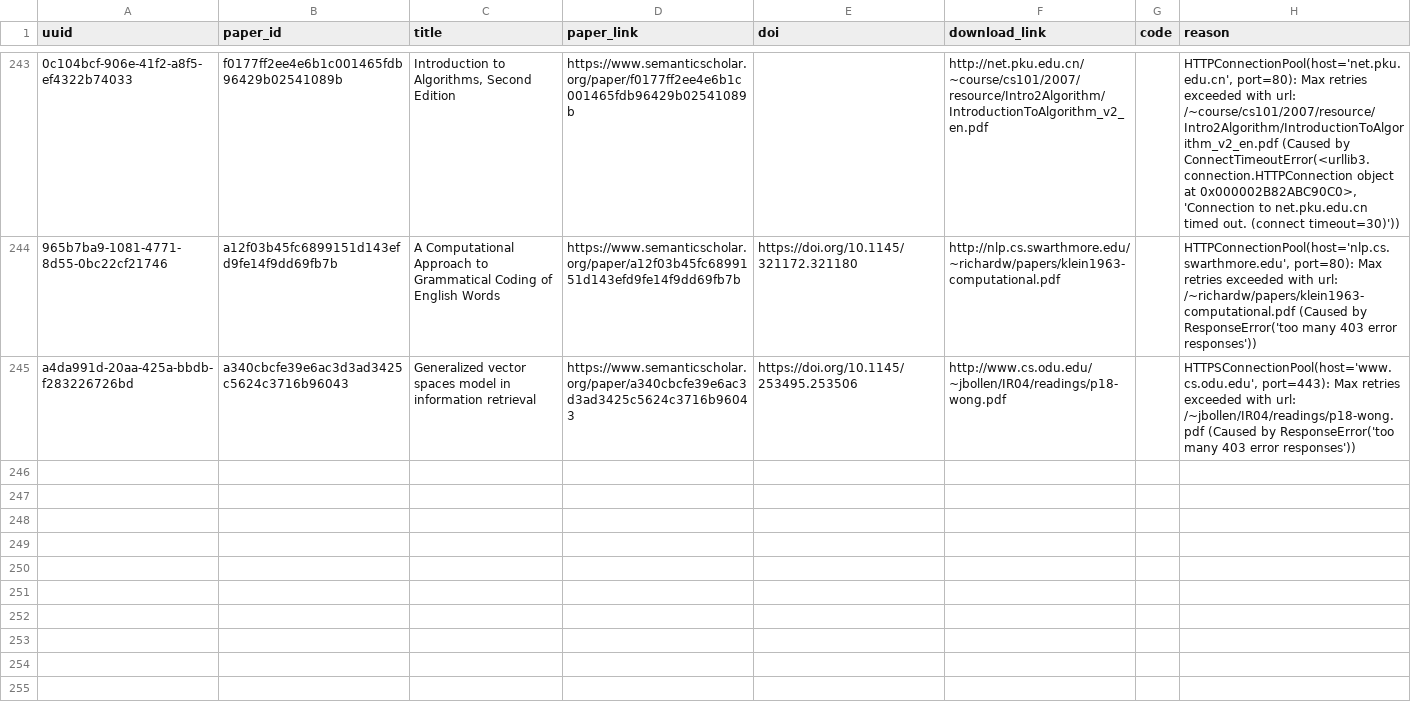
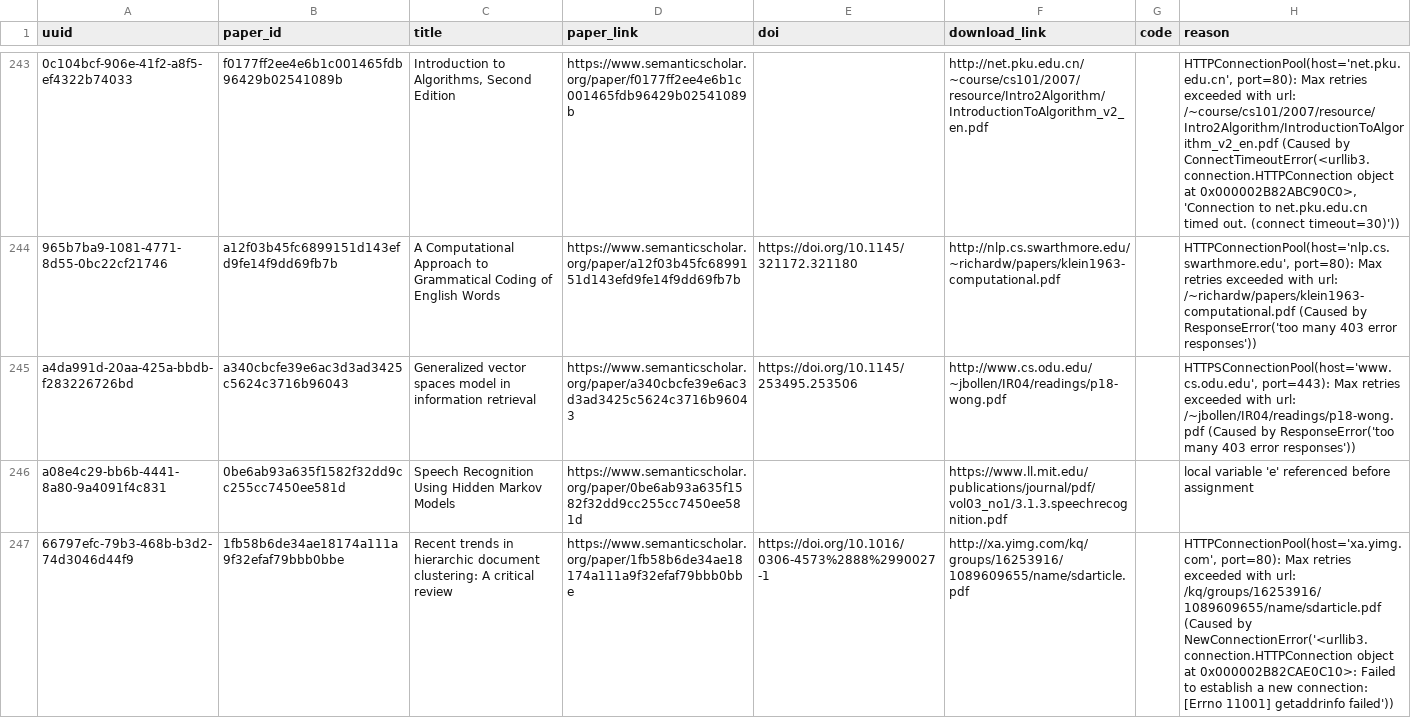
Before and after one commit to dev-SR/research-paper-downloader-pdf, a CSV file: data/info/errors.csv, drawn as a sheet; only a part is shown, gaps mark what is left out; the diff names each change by its address in the sheet, - before the commit and + after, or states it on an @@ line.

```diff
--- a/data/info/errors.csv
+++ b/data/info/errors.csv
+row 246: a08e4c29-bb6b-4441-8a80-9a4091f4c831 | 0be6ab93a635f1582f32dd9cc255cc7450ee581d | Speech Recognition Using Hidden Markov Models | https://www.semanticscholar.org/paper/0be6ab93a635f1582f32dd9cc255cc7450ee581d |  | https://www.ll.mit.edu/publications/journal/pdf/vol03_no1/3.1.3.speechrecognition.pdf |  | local variable 'e' referenced before assignment
+row 247: 66797efc-79b3-468b-b3d2-74d3046d44f9 | 1fb58b6de34ae18174a111a9f32efaf79bbb0bbe | Recent trends in hierarchic document clustering: A critical review | https://www.semanticscholar.org/paper/1fb58b6de34ae18174a111a9f32efaf79bbb0bbe | https://doi.org/10.1016/0306-4573%2888%2990027-1 | http://xa.yimg.com/kq/groups/16253916/1089609655/name/sdarticle.pdf |  | HTTPConnectionPool(host='xa.yimg.com', port=80): Max retries exceeded with url: /kq/groups/16253916/1089609655/name/sdarticle.pdf (Caused by NewConnectionError('<urllib3.connection.HTTPConnection object at 0x000002B82CAE0C10>: Failed to establish a new connection: [Errno 11001] getaddrinfo failed'))
```
Also changed, not shown: data/info/done.csv, data/info/not_found.csv, 1 other file.
